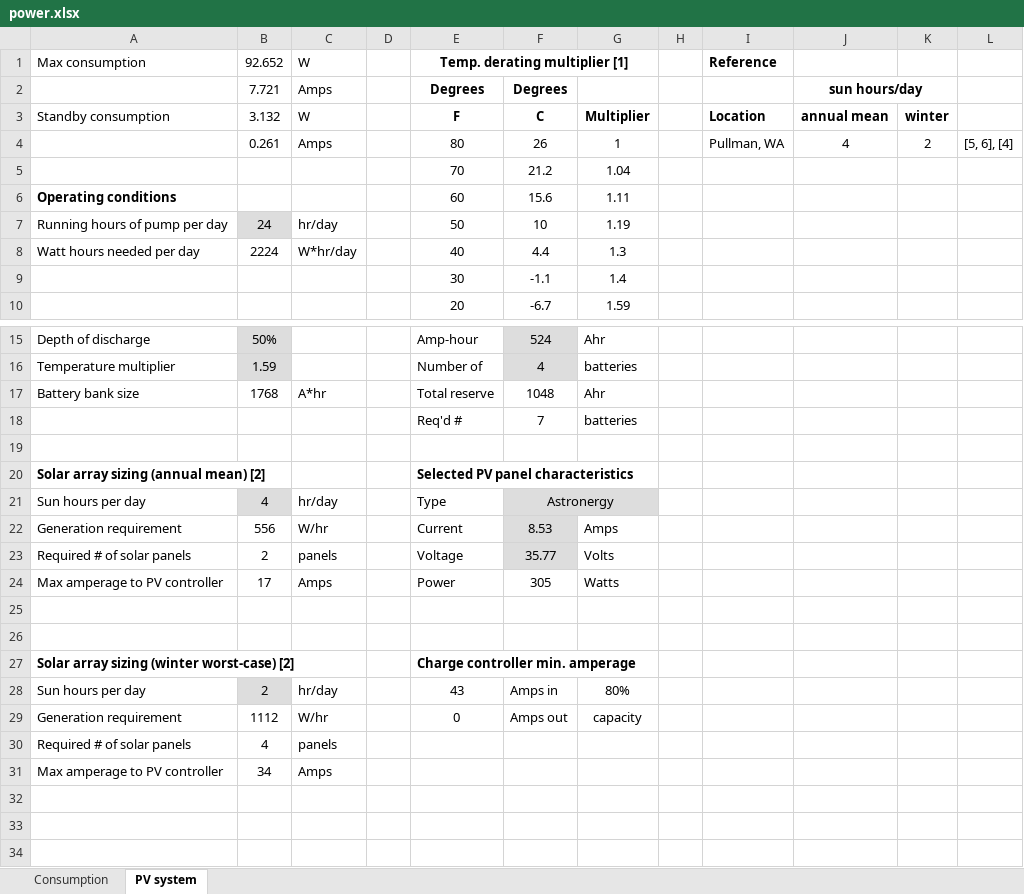
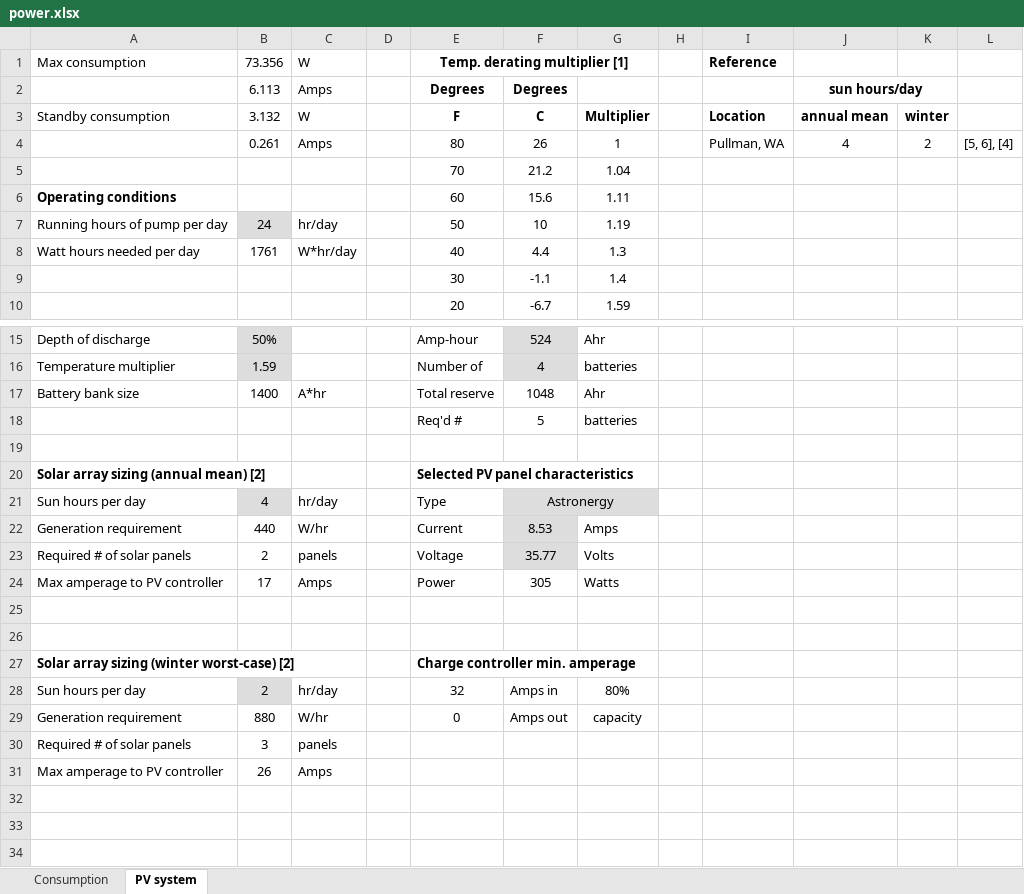
Before and after one commit to patricktokeeffe/smart-rea-sampler, an Excel workbook: engr/power.xlsx, sheet PV system, drawn as a sheet; only a part is shown, gaps mark what is left out; values as stored, in another font and other column widths than the file's, no borders; the diff names each change by its address in the sheet, - before the commit and + after, or states it on an @@ line.

```diff
--- a/engr/power.xlsx (sheet PV system)
+++ b/engr/power.xlsx (sheet PV system)
-B1: 92.652
+B1: 73.356
-B2: 7.721
+B2: 6.113
-B8: 2224
+B8: 1761
-B17: 1768
+B17: 1400
-F18: 7
+F18: 5
-B22: 556
+B22: 440
-E28: 43
+E28: 32
-B29: 1112
+B29: 880
-B30: 4
+B30: 3
-B31: 34
+B31: 26
```
Also changed, not shown: sheet Consumption, formulas that keep their value, 1 other file.
